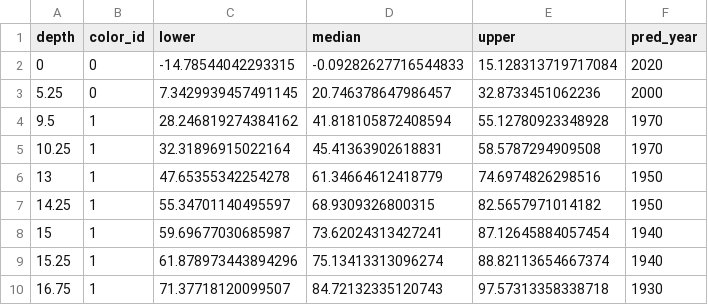
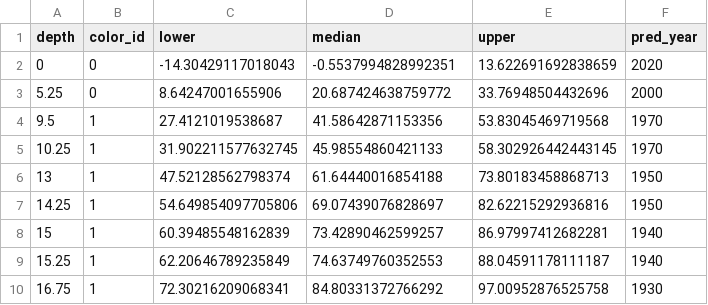
Before and after one commit to mlvahsen/belowground_evolution, a CSV file: figs_tables/TableS1.csv, drawn as a sheet.

```diff
--- a/figs_tables/TableS1.csv
+++ b/figs_tables/TableS1.csv
@@ -1,10 +1,10 @@
 depth,color_id,lower,median,upper,pred_year
-0,0,-14.78544042293315,-0.09282627716544833,15.128313719717084,2020
-5.25,0,7.3429939457491145,20.746378647986457,32.8733451062236,2000
-9.5,1,28.246819274384162,41.818105872408594,55.12780923348928,1970
-10.25,1,32.31896915022164,45.41363902618831,58.5787294909508,1970
-13,1,47.65355342254278,61.34664612418779,74.6974826298516,1950
-14.25,1,55.34701140495597,68.9309326800315,82.5657971014182,1950
-15,1,59.69677030685987,73.62024313427241,87.12645884057454,1940
-15.25,1,61.878973443894296,75.13413313096274,88.82113654667374,1940
-16.75,1,71.37718120099507,84.72132335120743,97.57313358338718,1930
+0,0,-14.30429117018043,-0.5537994828992351,13.622691692838659,2020
+5.25,0,8.64247001655906,20.687424638759772,33.76948504432696,2000
+9.5,1,27.4121019538687,41.58642871153356,53.83045469719568,1970
+10.25,1,31.902211577632745,45.98554860421133,58.302926442443145,1970
+13,1,47.52128562798374,61.64440016854188,73.80183458868713,1950
+14.25,1,54.649854097705806,69.07439076828697,82.62215292936816,1950
+15,1,60.39485548162839,73.42890462599257,86.97997412682281,1940
+15.25,1,62.20646789235849,74.63749760352553,88.04591178111187,1940
+16.75,1,72.30216209068341,84.80331372766292,97.00952876525758,1930
```
Also changed, not shown: 8 other files.
